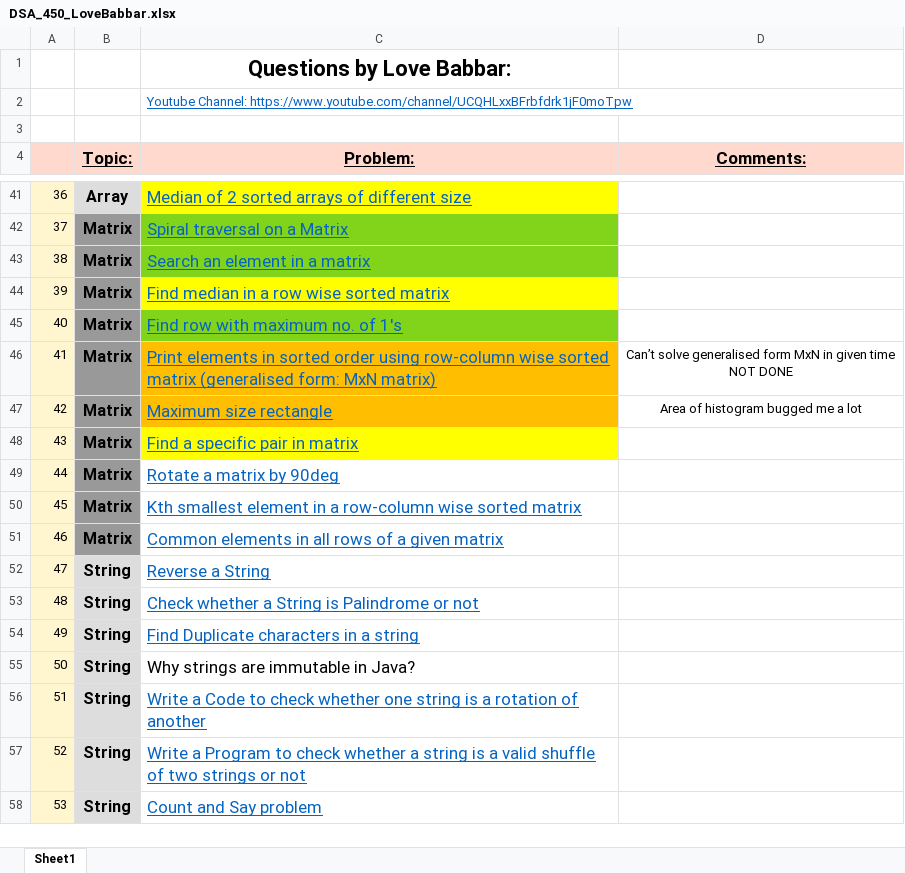
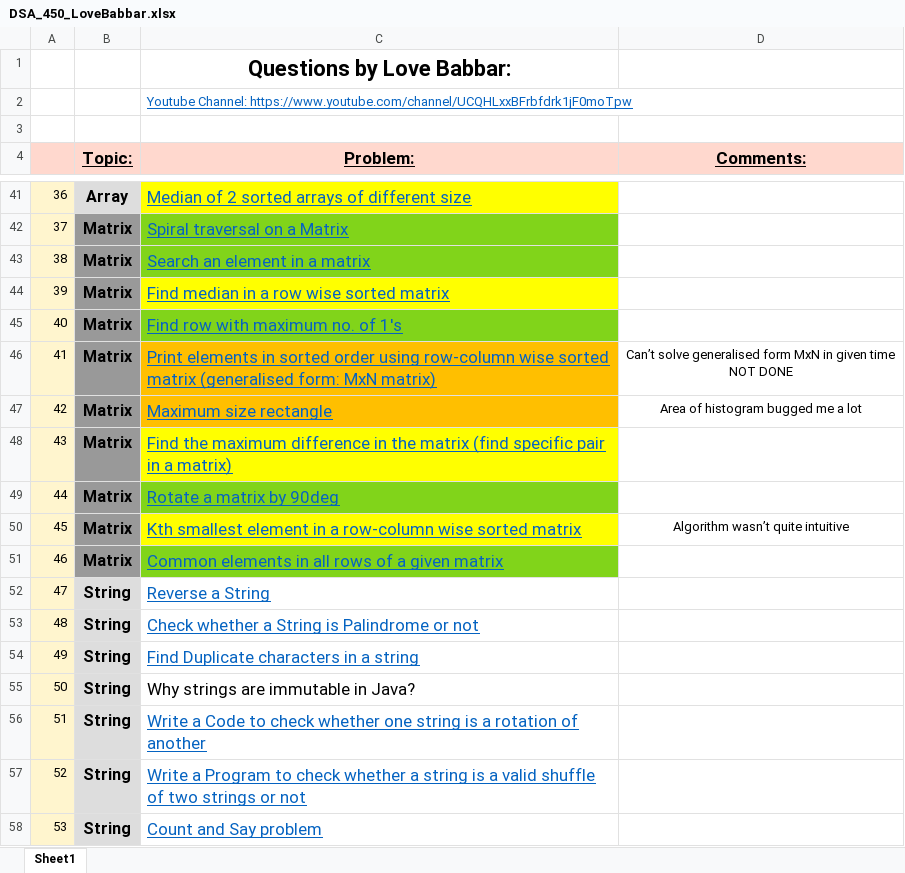
Before and after one commit to yvs2701/Yashv-DSA-repo, an Excel workbook: DSA_450_LoveBabbar.xlsx, sheet Sheet1, drawn as a sheet; only a part is shown, gaps mark what is left out; values as stored, in another font and other column widths than the file's, no borders; the diff names each change by its address in the sheet, - before the commit and + after, or states it on an @@ line.

Commit message:
finished matrix problems

```diff
--- a/DSA_450_LoveBabbar.xlsx (sheet Sheet1)
+++ b/DSA_450_LoveBabbar.xlsx (sheet Sheet1)
-C48 (Problem:): Find a specific pair in matrix
+C48 (Problem:): Find the maximum difference in the matrix (find specific pair in a matrix)
-C49 fill: none
+C49 fill: #81D41A
-C50 fill: none
+C50 fill: #FFFF00
-D50 (Comments:): (empty)
+D50 (Comments:): Algorithm wasn’t quite intuitive
-C51 fill: none
+C51 fill: #81D41A
```
Also changed, not shown: 1 other file.
